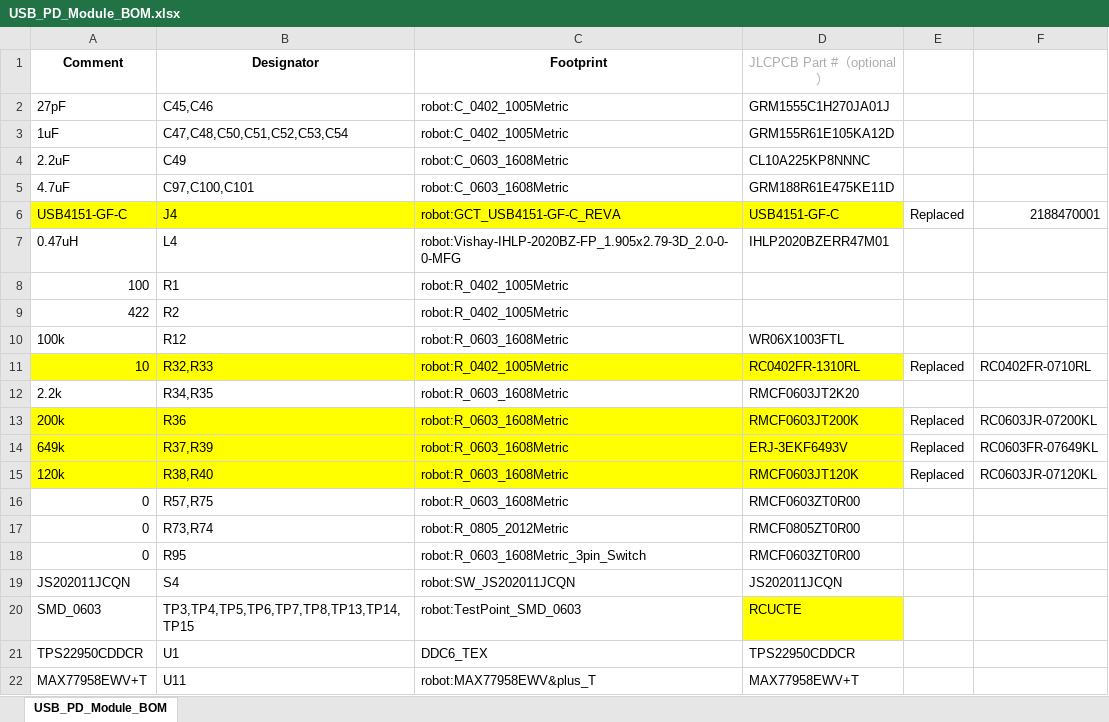
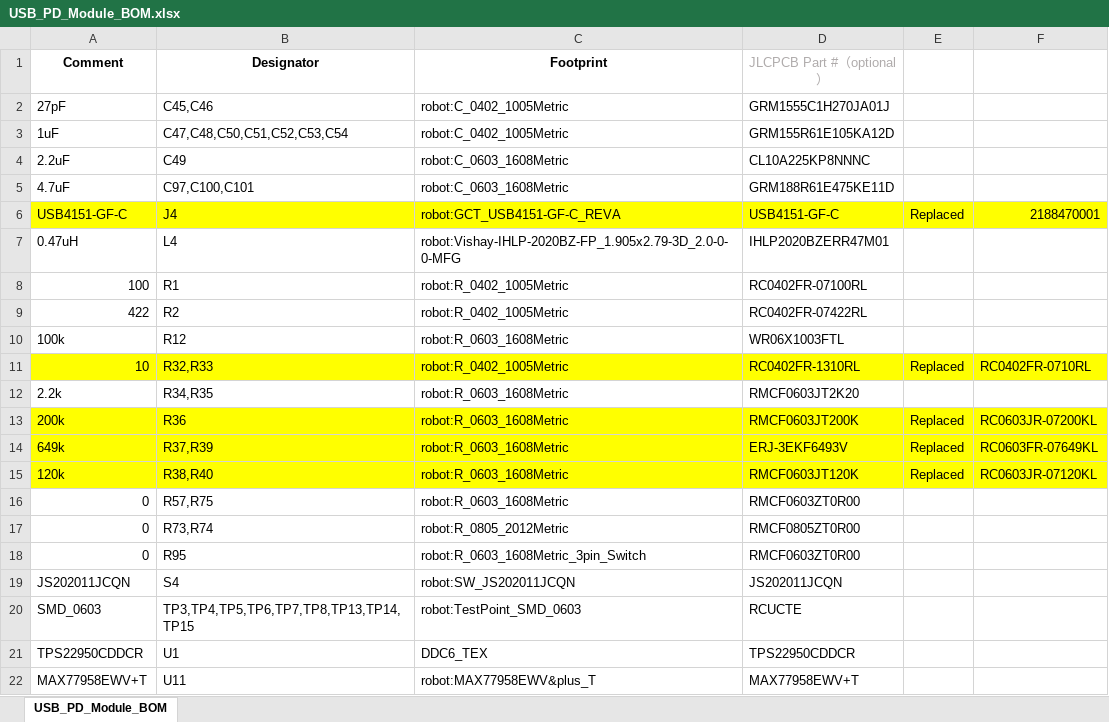
Before and after one commit to tekkura/sr-cad, an Excel workbook: pcb/robot/usb-pd-module/USB_PD_Module_BOM.xlsx, sheet USB_PD_Module_BOM, drawn as a sheet; only a part is shown; values as stored, in another font and other column widths than the file's, no borders; charts and pictures not drawn; the diff names each change by its address in the sheet, - before the commit and + after, or states it on an @@ line.

```diff
--- a/pcb/robot/usb-pd-module/USB_PD_Module_BOM.xlsx (sheet USB_PD_Module_BOM)
+++ b/pcb/robot/usb-pd-module/USB_PD_Module_BOM.xlsx (sheet USB_PD_Module_BOM)
-E6:F6 fill: none
+E6:F6 fill: #FFFF00
-D8 (JLCPCB Part #（optional）): (empty)
+D8 (JLCPCB Part #（optional）): RC0402FR-07100RL
-D9 (JLCPCB Part #（optional）): (empty)
+D9 (JLCPCB Part #（optional）): RC0402FR-07422RL
-E11:F11 fill: none
+E11:F11 fill: #FFFF00
-E13:F15 fill: none
+E13:F15 fill: #FFFF00
-D20 fill: #FFFF00
+D20 fill: none
```
Also changed, not shown: charts or pictures, 1 other file.
